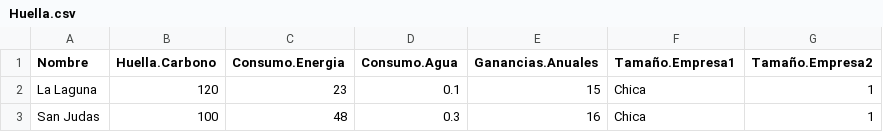
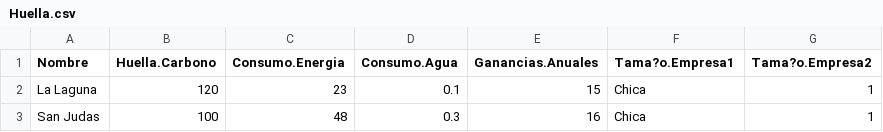
Before and after one commit to luiqs/Estadistica-Aplicada, a CSV file: PDB/Huella.csv, drawn as a sheet; only a part is shown; the diff names each change by its address in the sheet, - before the commit and + after, or states it on an @@ line.

Commit message:
Catego

```diff
--- a/PDB/Huella.csv
+++ b/PDB/Huella.csv
-F1: Tamaño.Empresa1
+F1: Tama?o.Empresa1
-G1: Tamaño.Empresa2
+G1: Tama?o.Empresa2
```
